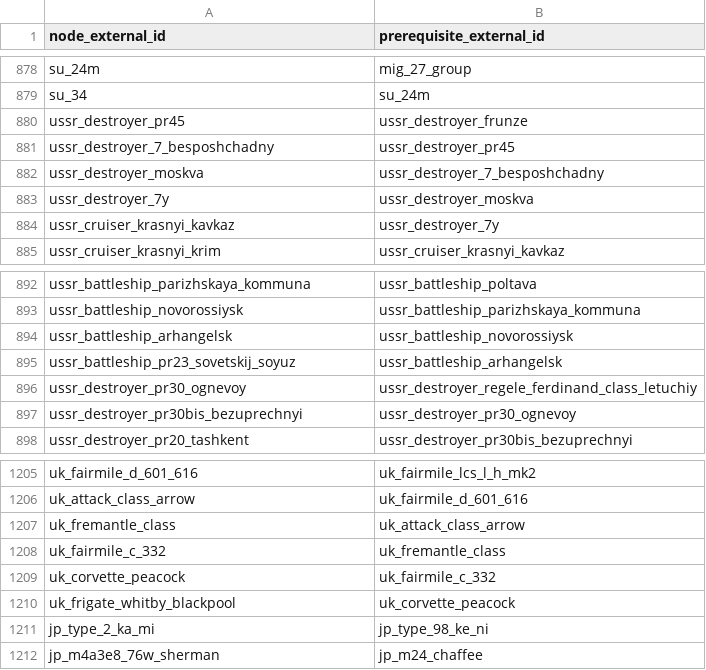
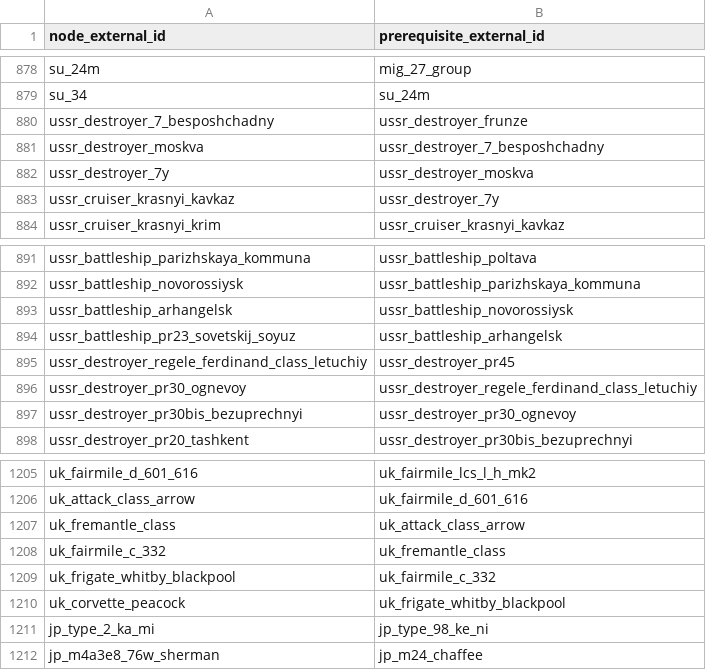
Before and after one commit to Muxomor/wt_datamine_parser_py, a CSV file: dependencies.csv, drawn as a sheet; only a part is shown, gaps mark what is left out.

```diff
--- a/dependencies.csv
+++ b/dependencies.csv
@@ -879,4 +879,3 @@ su_24m,mig_27_group
 su_34,su_24m
-ussr_destroyer_pr45,ussr_destroyer_frunze
-ussr_destroyer_7_besposhchadny,ussr_destroyer_pr45
+ussr_destroyer_7_besposhchadny,ussr_destroyer_frunze
 ussr_destroyer_moskva,ussr_destroyer_7_besposhchadny
@@ -895,2 +894,3 @@ ussr_battleship_arhangelsk,ussr_battleship_novorossiysk
 ussr_battleship_pr23_sovetskij_soyuz,ussr_battleship_arhangelsk
+ussr_destroyer_regele_ferdinand_class_letuchiy,ussr_destroyer_pr45
 ussr_destroyer_pr30_ognevoy,ussr_destroyer_regele_ferdinand_class_letuchiy
@@ -1208,4 +1208,4 @@ uk_fremantle_class,uk_attack_class_arrow
 uk_fairmile_c_332,uk_fremantle_class
-uk_corvette_peacock,uk_fairmile_c_332
-uk_frigate_whitby_blackpool,uk_corvette_peacock
+uk_frigate_whitby_blackpool,uk_fairmile_c_332
+uk_corvette_peacock,uk_frigate_whitby_blackpool
 jp_type_2_ka_mi,jp_type_98_ke_ni
```
Also changed, not shown: localization.csv, shop.csv, 10 other files.
